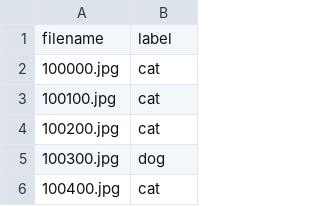
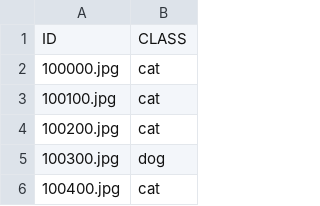
Before and after one commit to eibonscroll/ClassificationChallenge, a CSV file: submission.csv, drawn as a sheet; only a part is shown.

Commit message:
output csv format fixed

```diff
--- a/submission.csv
+++ b/submission.csv
@@ -1,2 +1,2 @@
-filename,label
+ID,CLASS
 100000.jpg,cat
```
